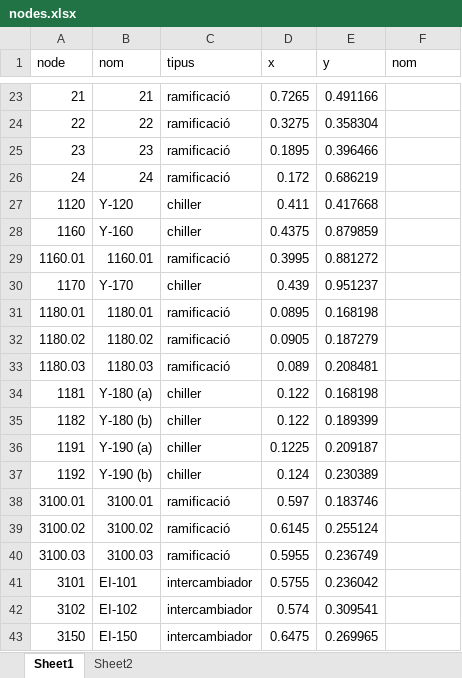
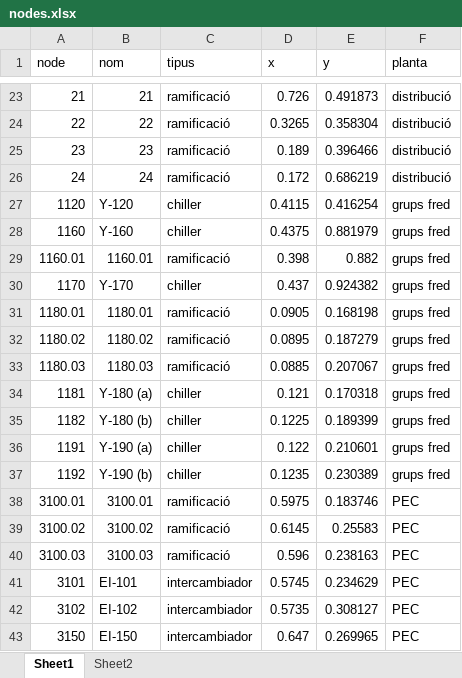
Before and after one commit to LeoDaVinci16/sxs, an Excel workbook: data/network/nodes.xlsx, sheet Sheet1, drawn as a sheet; only a part is shown, gaps mark what is left out; values as stored, in another font and other column widths than the file's, no borders; the diff covers the shown part only; the diff names each change by its address in the sheet, - before the commit and + after, or states it on an @@ line.

```diff
--- a/data/network/nodes.xlsx (sheet Sheet1)
+++ b/data/network/nodes.xlsx (sheet Sheet1)
-F1: nom
+F1: planta
-D23 (x): 0.7265
+D23 (x): 0.726
-E23 (y): 0.491166
+E23 (y): 0.491873
-F23:F26 (planta): (empty)
+F23:F26 (planta): distribució
-D24 (x): 0.3275
+D24 (x): 0.3265
-D25 (x): 0.1895
+D25 (x): 0.189
-D27 (x): 0.411
+D27 (x): 0.4115
-E27 (y): 0.417668
+E27 (y): 0.416254
-F27:F37 (planta): (empty)
+F27:F37 (planta): grups fred
-E28 (y): 0.879859
+E28 (y): 0.881979
-D29 (x): 0.3995
+D29 (x): 0.398
-E29 (y): 0.881272
+E29 (y): 0.882
-D30 (x): 0.439
+D30 (x): 0.437
-E30 (y): 0.951237
+E30 (y): 0.924382
-D31 (x): 0.0895
+D31 (x): 0.0905
-D32 (x): 0.0905
+D32 (x): 0.0895
-D33 (x): 0.089
+D33 (x): 0.0885
-E33 (y): 0.208481
+E33 (y): 0.207067
-D34 (x): 0.122
+D34 (x): 0.121
-E34 (y): 0.168198
+E34 (y): 0.170318
-D35 (x): 0.122
+D35 (x): 0.1225
-D36 (x): 0.1225
+D36 (x): 0.122
-E36 (y): 0.209187
+E36 (y): 0.210601
-D37 (x): 0.124
+D37 (x): 0.1235
-D38 (x): 0.597
+D38 (x): 0.5975
-F38:F43 (planta): (empty)
+F38:F43 (planta): PEC
-E39 (y): 0.255124
+E39 (y): 0.25583
-D40 (x): 0.5955
+D40 (x): 0.596
-E40 (y): 0.236749
+E40 (y): 0.238163
-D41 (x): 0.5755
+D41 (x): 0.5745
-E41 (y): 0.236042
+E41 (y): 0.234629
-D42 (x): 0.574
+D42 (x): 0.5735
-E42 (y): 0.309541
+E42 (y): 0.308127
-D43 (x): 0.6475
+D43 (x): 0.647
```
Also changed, not shown: 11 added rows, 2 removed rows and 160 edited cells elsewhere in this sheet, formulas that keep their value, data/network/edges.xlsx, 11 other files.
